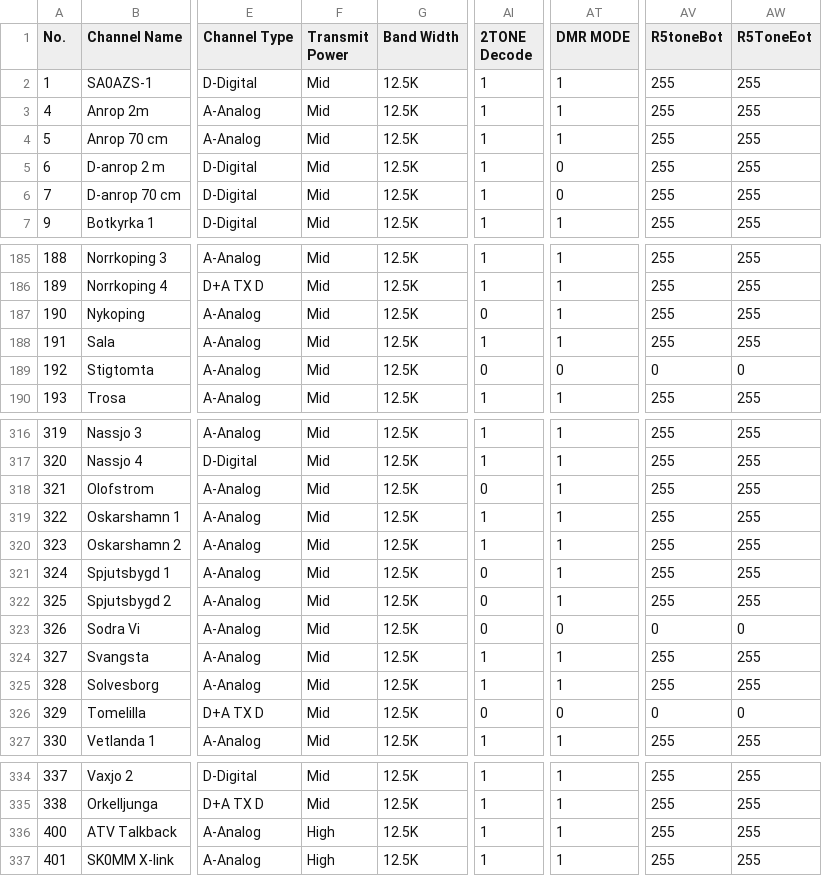
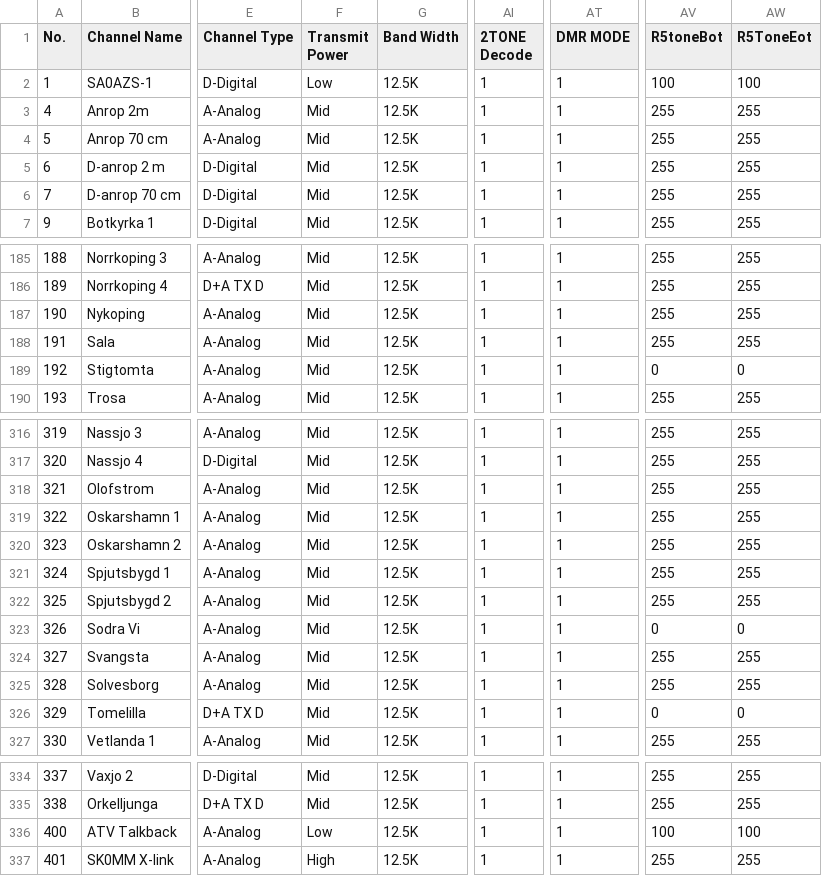
Before and after one commit to sa0azs/d578uv, a CSV file: Channel.CSV, drawn as a sheet; only a part is shown, gaps mark what is left out; the diff covers the shown part only; the diff names each change by its address in the sheet, - before the commit and + after, or states it on an @@ line.

```diff
--- a/Channel.CSV
+++ b/Channel.CSV
-F2 (Transmit Power): Mid
+F2 (Transmit Power): Low
-AV2 (R5toneBot): 255
+AV2 (R5toneBot): 100
-AW2 (R5ToneEot): 255
+AW2 (R5ToneEot): 100
-AT5:AT6 (DMR MODE): 0
+AT5:AT6 (DMR MODE): 1
-AI187 (2TONE Decode): 0
+AI187 (2TONE Decode): 1
-AI189 (2TONE Decode): 0
+AI189 (2TONE Decode): 1
-AT189 (DMR MODE): 0
+AT189 (DMR MODE): 1
-AI318 (2TONE Decode): 0
+AI318 (2TONE Decode): 1
-AI321:AI323 (2TONE Decode): 0
+AI321:AI323 (2TONE Decode): 1
-AT323 (DMR MODE): 0
+AT323 (DMR MODE): 1
-AI326 (2TONE Decode): 0
+AI326 (2TONE Decode): 1
-AT326 (DMR MODE): 0
+AT326 (DMR MODE): 1
-F336 (Transmit Power): High
+F336 (Transmit Power): Low
-AV336 (R5toneBot): 255
+AV336 (R5toneBot): 100
-AW336 (R5ToneEot): 255
+AW336 (R5ToneEot): 100
```
Also changed, not shown: 39 edited cells elsewhere in this file, APRS.CSV, RoamingZone.CSV, 3 other files.
